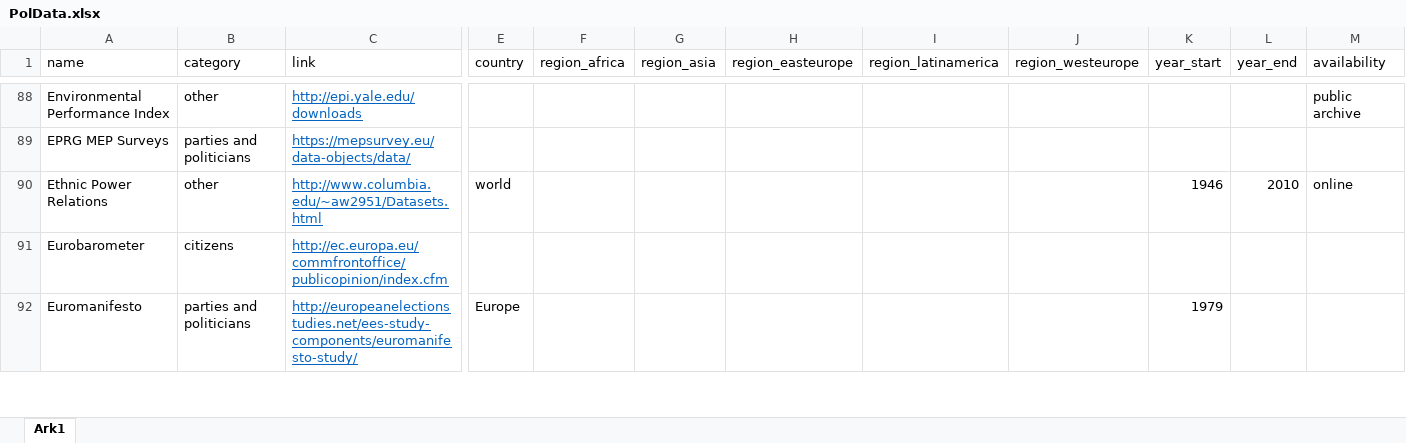
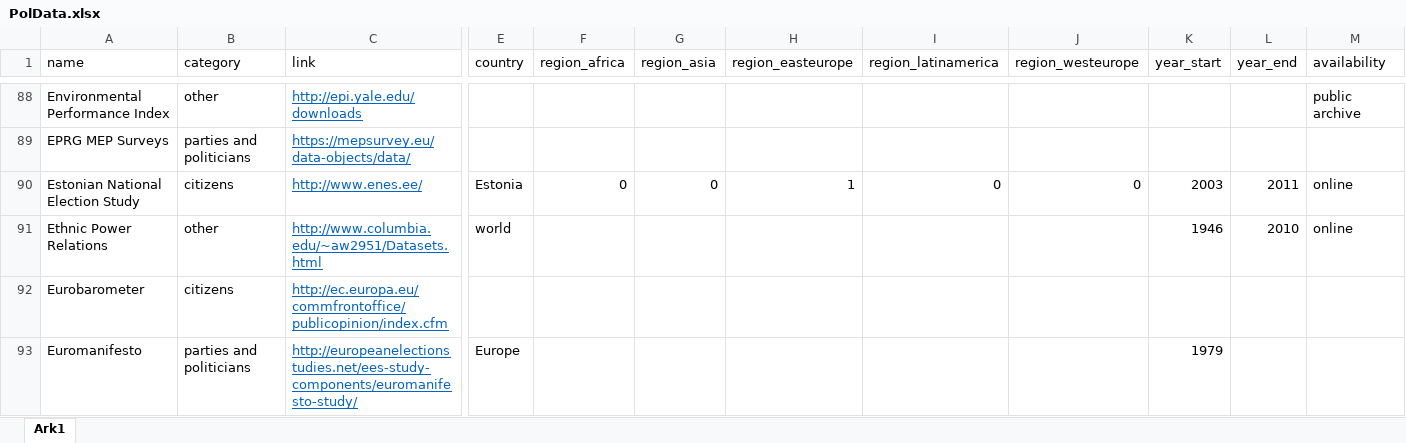
Before and after one commit to erikgahner/PolData, an Excel workbook: PolData.xlsx, sheet Ark1, drawn as a sheet; only a part is shown, gaps mark what is left out; values as stored, in another font and other column widths than the file's, no borders; rows hold the shown columns only; the diff names each change by its address in the sheet, - before the commit and + after, or states it on an @@ line.

Commit message:
add 'Estonian National Election Study'

```diff
--- a/PolData.xlsx (sheet Ark1)
+++ b/PolData.xlsx (sheet Ark1)
+row 90: Estonian National Election Study | citizens | http://www.enes.ee/ | Estonia | 0 | 0 | 1 | 0 | 0 | 2003 | 2011 | online
```
Also changed, not shown: 4 other files.
